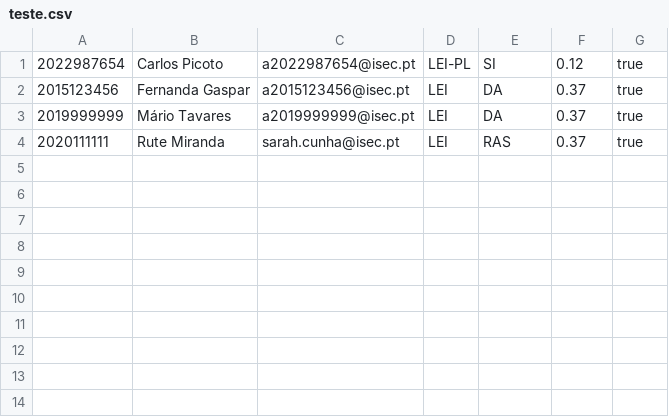
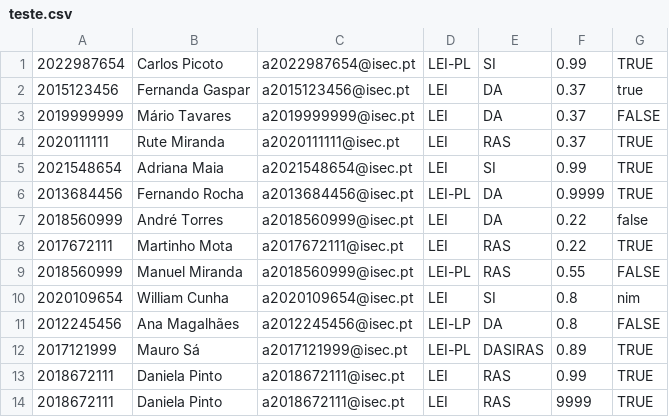
Before and after one commit to G3n3z/TP-PA, a CSV file: teste.csv, drawn as a sheet.

```diff
--- a/teste.csv
+++ b/teste.csv
@@ -1,4 +1,14 @@
-2022987654,Carlos Picoto,a2022987654@isec.pt,LEI-PL,SI,0.12,true
+2022987654,Carlos Picoto,a2022987654@isec.pt,LEI-PL,SI,0.99,TRUE
 2015123456,Fernanda Gaspar,a2015123456@isec.pt,LEI,DA,0.37,true
-2019999999,Mário Tavares,a2019999999@isec.pt,LEI,DA,0.37,true
-2020111111,Rute Miranda,sarah.cunha@isec.pt,LEI,RAS,0.37,true
+2019999999,Mário Tavares,a2019999999@isec.pt,LEI,DA,0.37,FALSE
+2020111111,Rute Miranda,a2020111111@isec.pt,LEI,RAS,0.37,TRUE
+2021548654,Adriana Maia,a2021548654@isec.pt,LEI,SI,0.99,TRUE
+2013684456,Fernando Rocha,a2013684456@isec.pt,LEI-PL,DA,0.9999,TRUE
+2018560999,André Torres,a2018560999@isec.pt,LEI,DA,0.22,false
+2017672111,Martinho Mota,a2017672111@isec.pt,LEI,RAS,0.22,TRUE
+2018560999,Manuel Miranda,a2018560999@isec.pt,LEI-PL,RAS,0.55,FALSE
+2020109654,William Cunha,a2020109654@isec.pt,LEI,SI,0.8,nim
+2012245456,Ana Magalhães,a2012245456@isec.pt,LEI-LP,DA,0.8,FALSE
+2017121999,Mauro Sá,a2017121999@isec.pt,LEI-PL,DASIRAS,0.89,TRUE
+2018672111,Daniela Pinto,a2018672111@isec.pt,LEI,RAS,0.99,TRUE
+2018672111,Daniela Pinto,a2018672111@isec.pt,LEI,RAS,9999,TRUE
```
Also changed, not shown: testeP.csv, 2 other files.
